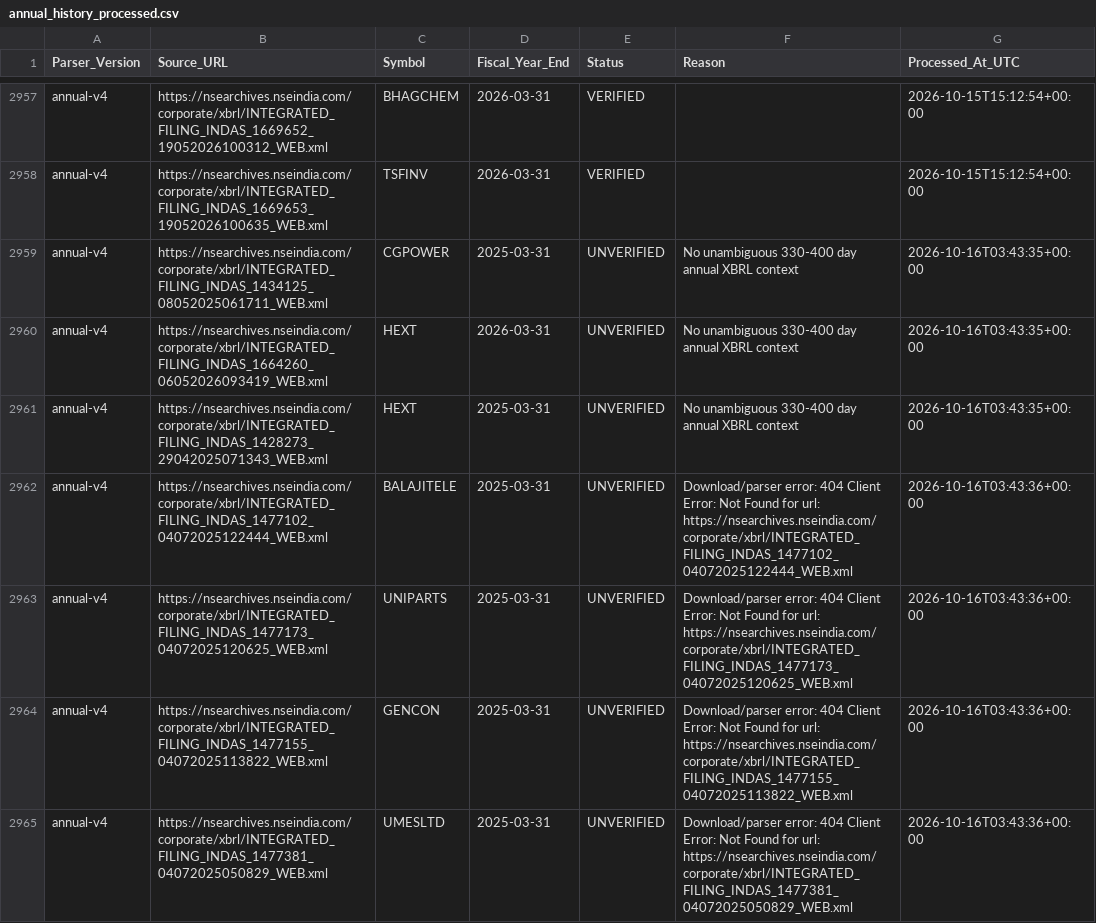
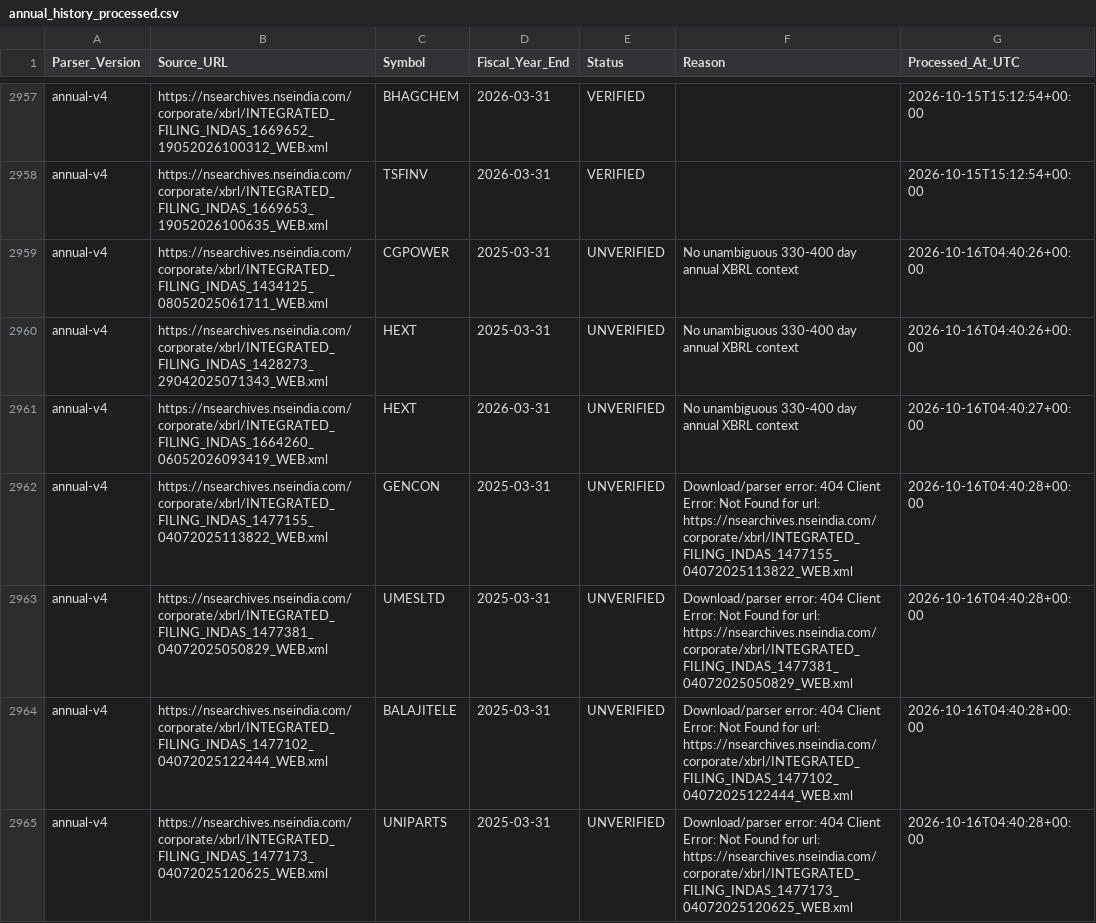
Before and after one commit to sunny1991-co/nse-fundamentals-monitor-, a CSV file: annual_history_processed.csv, drawn as a sheet; only a part is shown, gaps mark what is left out.

```diff
--- a/annual_history_processed.csv
+++ b/annual_history_processed.csv
@@ -2958,8 +2958,8 @@ annual-v4,https://nsearchives.nseindia.com/corporate/xbrl/INTEGRATED_FILING_INDA
 annual-v4,https://nsearchives.nseindia.com/corporate/xbrl/INTEGRATED_FILING_INDAS_1669653_19052026100635_WEB.xml,TSFINV,2026-03-31,VERIFIED,,2026-10-15T15:12:54+00:00
-annual-v4,https://nsearchives.nseindia.com/corporate/xbrl/INTEGRATED_FILING_INDAS_1434125_08052025061711_WEB.xml,CGPOWER,2025-03-31,UNVERIFIED,No unambiguous 330-400 day annual XBRL context,2026-10-16T03:43:35+00:00
-annual-v4,https://nsearchives.nseindia.com/corporate/xbrl/INTEGRATED_FILING_INDAS_1664260_06052026093419_WEB.xml,HEXT,2026-03-31,UNVERIFIED,No unambiguous 330-400 day annual XBRL context,2026-10-16T03:43:35+00:00
-annual-v4,https://nsearchives.nseindia.com/corporate/xbrl/INTEGRATED_FILING_INDAS_1428273_29042025071343_WEB.xml,HEXT,2025-03-31,UNVERIFIED,No unambiguous 330-400 day annual XBRL context,2026-10-16T03:43:35+00:00
-annual-v4,https://nsearchives.nseindia.com/corporate/xbrl/INTEGRATED_FILING_INDAS_1477102_04072025122444_WEB.xml,BALAJITELE,2025-03-31,UNVERIFIED,Download/parser error: 404 Client Error: Not Found for url: https://nsearchives.nseindia.com/corporate/xbrl/INTEGRATED_FILING_INDAS_1477102_04072025122444_WEB.xml,2026-10-16T03:43:36+00:00
-annual-v4,https://nsearchives.nseindia.com/corporate/xbrl/INTEGRATED_FILING_INDAS_1477173_04072025120625_WEB.xml,UNIPARTS,2025-03-31,UNVERIFIED,Download/parser error: 404 Client Error: Not Found for url: https://nsearchives.nseindia.com/corporate/xbrl/INTEGRATED_FILING_INDAS_1477173_04072025120625_WEB.xml,2026-10-16T03:43:36+00:00
-annual-v4,https://nsearchives.nseindia.com/corporate/xbrl/INTEGRATED_FILING_INDAS_1477155_04072025113822_WEB.xml,GENCON,2025-03-31,UNVERIFIED,Download/parser error: 404 Client Error: Not Found for url: https://nsearchives.nseindia.com/corporate/xbrl/INTEGRATED_FILING_INDAS_1477155_04072025113822_WEB.xml,2026-10-16T03:43:36+00:00
-annual-v4,https://nsearchives.nseindia.com/corporate/xbrl/INTEGRATED_FILING_INDAS_1477381_04072025050829_WEB.xml,UMESLTD,2025-03-31,UNVERIFIED,Download/parser error: 404 Client Error: Not Found for url: https://nsearchives.nseindia.com/corporate/xbrl/INTEGRATED_FILING_INDAS_1477381_04072025050829_WEB.xml,2026-10-16T03:43:36+00:00
+annual-v4,https://nsearchives.nseindia.com/corporate/xbrl/INTEGRATED_FILING_INDAS_1434125_08052025061711_WEB.xml,CGPOWER,2025-03-31,UNVERIFIED,No unambiguous 330-400 day annual XBRL context,2026-10-16T04:40:26+00:00
+annual-v4,https://nsearchives.nseindia.com/corporate/xbrl/INTEGRATED_FILING_INDAS_1428273_29042025071343_WEB.xml,HEXT,2025-03-31,UNVERIFIED,No unambiguous 330-400 day annual XBRL context,2026-10-16T04:40:26+00:00
+annual-v4,https://nsearchives.nseindia.com/corporate/xbrl/INTEGRATED_FILING_INDAS_1664260_06052026093419_WEB.xml,HEXT,2026-03-31,UNVERIFIED,No unambiguous 330-400 day annual XBRL context,2026-10-16T04:40:27+00:00
+annual-v4,https://nsearchives.nseindia.com/corporate/xbrl/INTEGRATED_FILING_INDAS_1477155_04072025113822_WEB.xml,GENCON,2025-03-31,UNVERIFIED,Download/parser error: 404 Client Error: Not Found for url: https://nsearchives.nseindia.com/corporate/xbrl/INTEGRATED_FILING_INDAS_1477155_04072025113822_WEB.xml,2026-10-16T04:40:28+00:00
+annual-v4,https://nsearchives.nseindia.com/corporate/xbrl/INTEGRATED_FILING_INDAS_1477381_04072025050829_WEB.xml,UMESLTD,2025-03-31,UNVERIFIED,Download/parser error: 404 Client Error: Not Found for url: https://nsearchives.nseindia.com/corporate/xbrl/INTEGRATED_FILING_INDAS_1477381_04072025050829_WEB.xml,2026-10-16T04:40:28+00:00
+annual-v4,https://nsearchives.nseindia.com/corporate/xbrl/INTEGRATED_FILING_INDAS_1477102_04072025122444_WEB.xml,BALAJITELE,2025-03-31,UNVERIFIED,Download/parser error: 404 Client Error: Not Found for url: https://nsearchives.nseindia.com/corporate/xbrl/INTEGRATED_FILING_INDAS_1477102_04072025122444_WEB.xml,2026-10-16T04:40:28+00:00
+annual-v4,https://nsearchives.nseindia.com/corporate/xbrl/INTEGRATED_FILING_INDAS_1477173_04072025120625_WEB.xml,UNIPARTS,2025-03-31,UNVERIFIED,Download/parser error: 404 Client Error: Not Found for url: https://nsearchives.nseindia.com/corporate/xbrl/INTEGRATED_FILING_INDAS_1477173_04072025120625_WEB.xml,2026-10-16T04:40:28+00:00
```
Also changed, not shown: legacy_xbrl_run_status.csv, nse_sector_map.csv, 6 other files.
